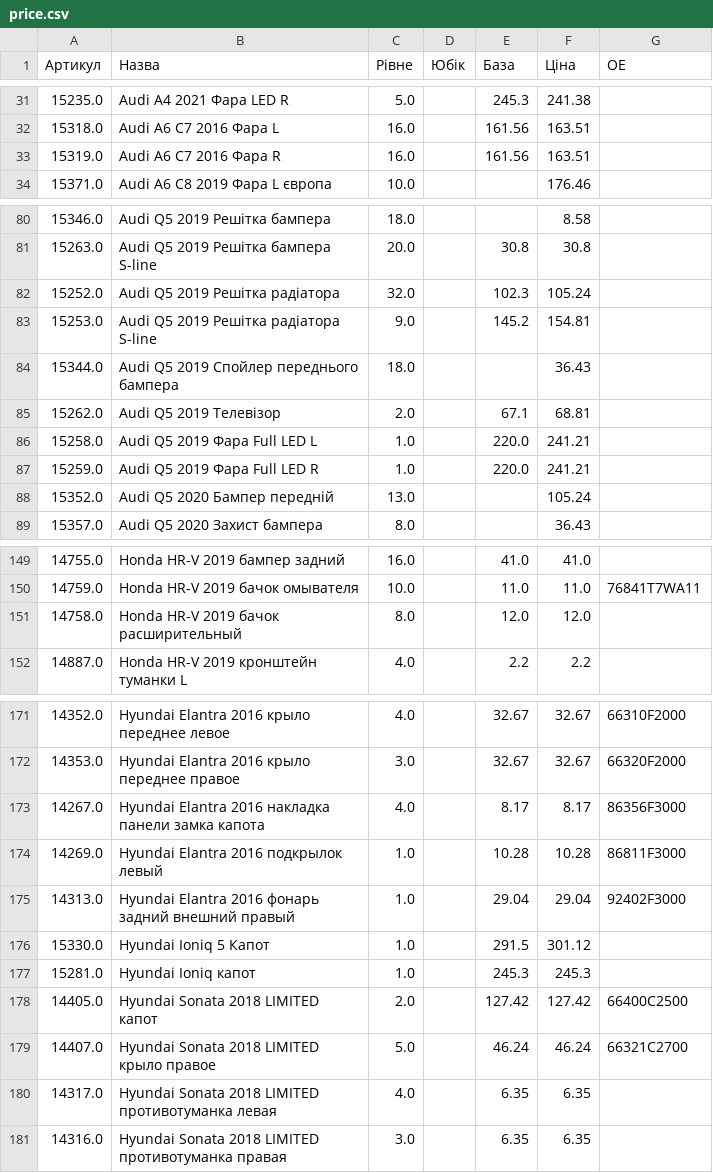
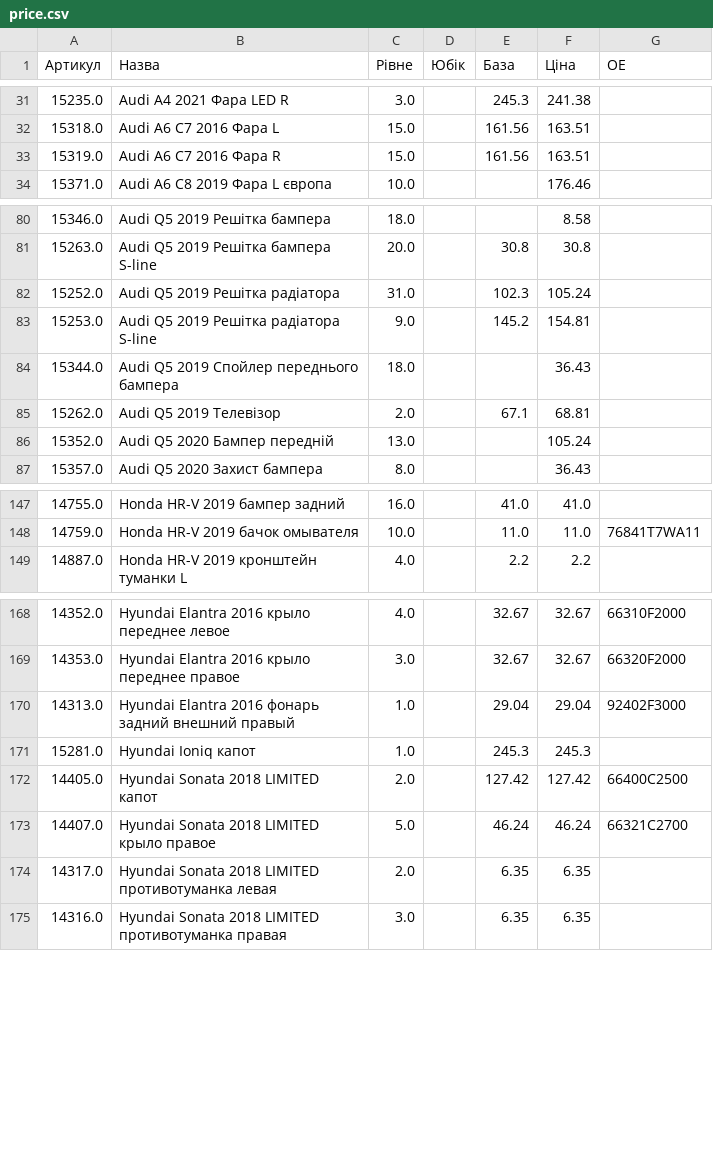
Before and after one commit to vladimircity/streamlitdepl, a CSV file: price.csv, drawn as a sheet; only a part is shown, gaps mark what is left out; the diff covers the shown part only.

```diff
--- a/price.csv
+++ b/price.csv
@@ -31,4 +31,4 @@
-15235.0,Audi A4 2021 Фара LED R,5.0, ,245.3,241.38,
-15318.0,Audi A6 C7 2016 Фара L,16.0, ,161.56,163.51,
-15319.0,Audi A6 C7 2016 Фара R,16.0, ,161.56,163.51,
+15235.0,Audi A4 2021 Фара LED R,3.0, ,245.3,241.38,
+15318.0,Audi A6 C7 2016 Фара L,15.0, ,161.56,163.51,
+15319.0,Audi A6 C7 2016 Фара R,15.0, ,161.56,163.51,
 15371.0,Audi A6 C8 2019 Фара L європа,10.0, ,,176.46,
@@ -81,3 +81,3 @@
 15263.0,Audi Q5 2019 Решітка бампера S-line,20.0, ,30.8,30.8,
-15252.0,Audi Q5 2019 Решітка радіатора,32.0, ,102.3,105.24,
+15252.0,Audi Q5 2019 Решітка радіатора,31.0, ,102.3,105.24,
 15253.0,Audi Q5 2019 Решітка радіатора S-line,9.0, ,145.2,154.81,
@@ -85,4 +85,2 @@
 15262.0,Audi Q5 2019 Телевізор,2.0, ,67.1,68.81,
-15258.0,Audi Q5 2019 Фара Full LED L,1.0, ,220.0,241.21,
-15259.0,Audi Q5 2019 Фара Full LED R,1.0, ,220.0,241.21,
 15352.0,Audi Q5 2020 Бампер передній,13.0, ,,105.24,
@@ -150,3 +148,2 @@
 14759.0,Honda HR-V 2019 бачок омывателя,10.0, ,11.0,11.0,76841T7WA11
-14758.0,Honda HR-V 2019 бачок расширительный,8.0, ,12.0,12.0,
 14887.0,Honda HR-V 2019 кронштейн туманки L,4.0, ,2.2,2.2,
@@ -172,6 +169,3 @@
 14353.0,Hyundai Elantra 2016 крыло переднее правое,3.0, ,32.67,32.67,66320F2000
-14267.0,Hyundai Elantra 2016 накладка панели замка капота,4.0, ,8.17,8.17,86356F3000
-14269.0,Hyundai Elantra 2016 подкрылок левый,1.0, ,10.28,10.28,86811F3000
 14313.0,Hyundai Elantra 2016 фонарь задний внешний правый,1.0, ,29.04,29.04,92402F3000
-15330.0,Hyundai Ioniq 5 Капот,1.0, ,291.5,301.12,
 15281.0,Hyundai Ioniq капот,1.0, ,245.3,245.3,
@@ -179,3 +173,3 @@
 14407.0,Hyundai Sonata 2018 LIMITED крыло правое,5.0, ,46.24,46.24,66321C2700
-14317.0,Hyundai Sonata 2018 LIMITED противотуманка левая,4.0, ,6.35,6.35,
+14317.0,Hyundai Sonata 2018 LIMITED противотуманка левая,2.0, ,6.35,6.35,
 14316.0,Hyundai Sonata 2018 LIMITED противотуманка правая,3.0, ,6.35,6.35,
```
Also changed, not shown: 55 edited cells elsewhere in this file.
